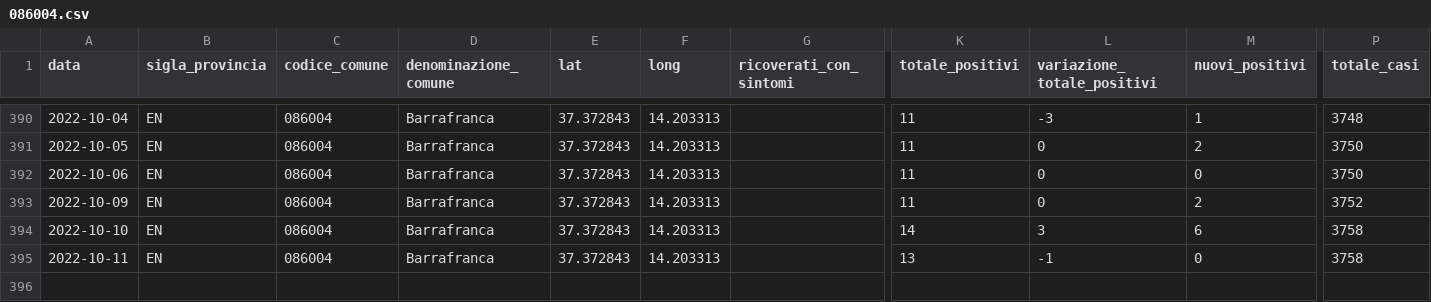
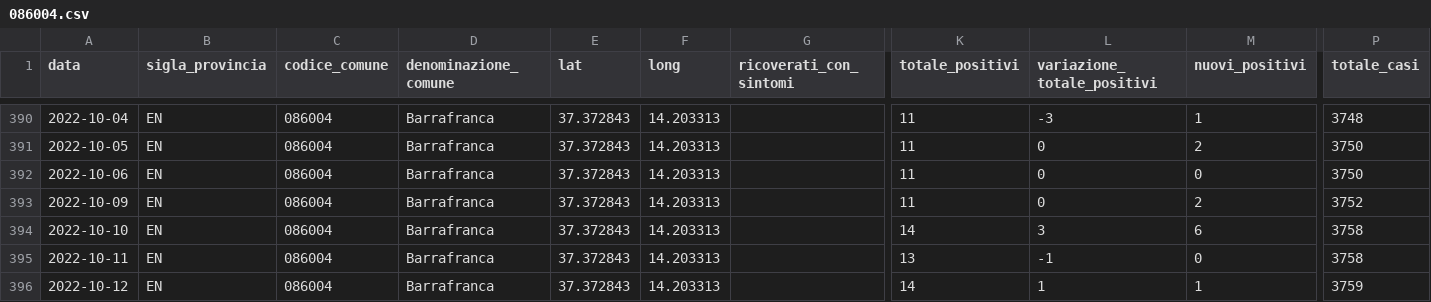
Before and after one commit to opendatasicilia/informa-covid19, a CSV file: dati/informacovid/086004/086004.csv, drawn as a sheet; only a part is shown, gaps mark what is left out; rows hold the shown columns only; the diff names each change by its address in the sheet, - before the commit and + after, or states it on an @@ line.

```diff
--- a/dati/informacovid/086004/086004.csv
+++ b/dati/informacovid/086004/086004.csv
+row 396: 2022-10-12 | EN | 086004 | Barrafranca | 37.372843 | 14.203313 |  | 14 | 1 | 1 | 3759
```
